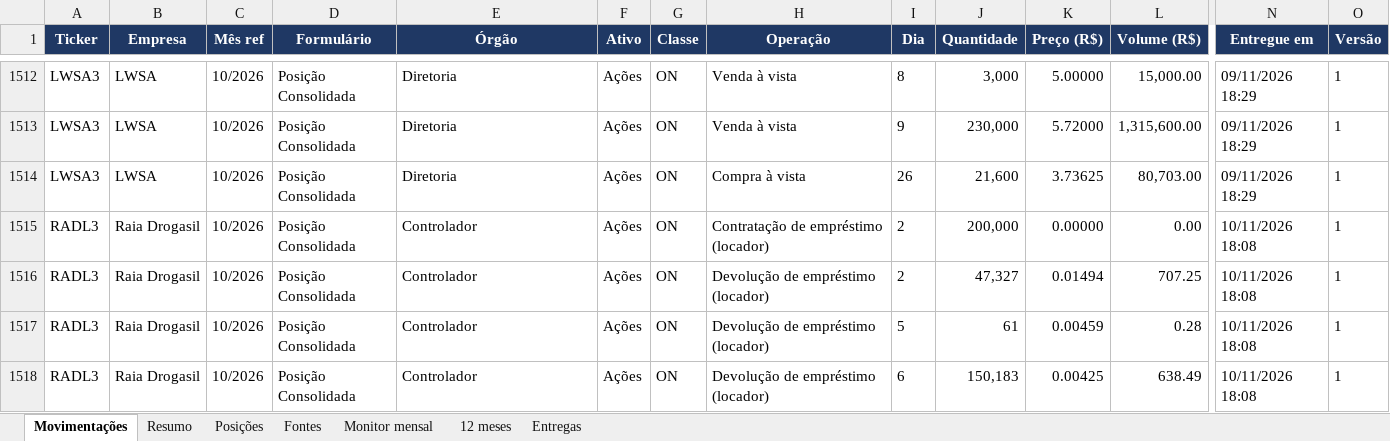
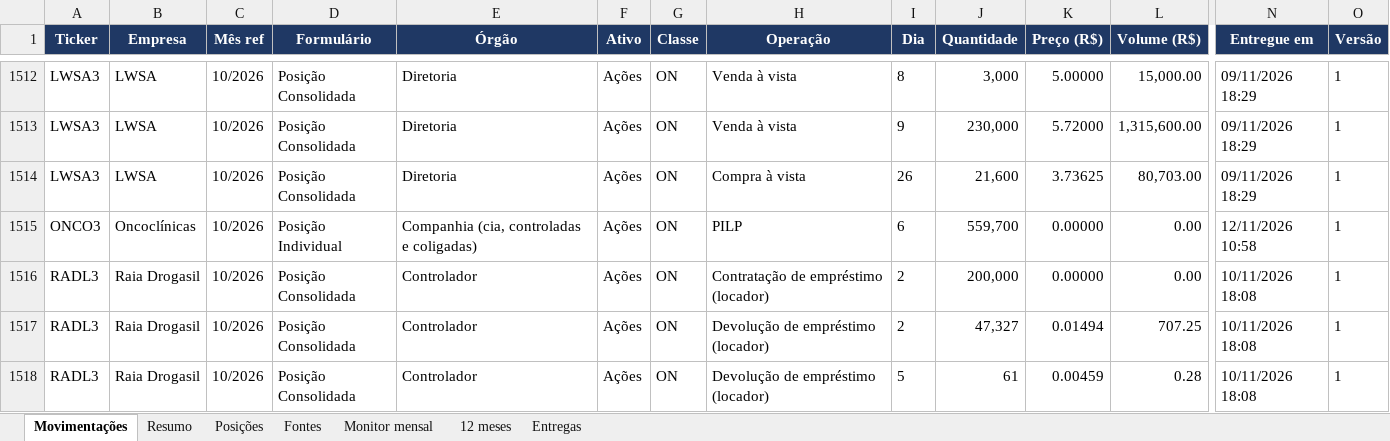
Before and after one commit to mmagalhaes2001/Monitor-dados, an Excel workbook: cvm44/negociacoes_cvm44.xlsx, sheet Movimentações, drawn as a sheet; only a part is shown, gaps mark what is left out; the shorter side is filled out with more unchanged rows; values as stored, in another font and other column widths than the file's, no borders; rows hold the shown columns only; the diff names each change by its address in the sheet, - before the commit and + after, or states it on an @@ line.

```diff
--- a/cvm44/negociacoes_cvm44.xlsx (sheet Movimentações)
+++ b/cvm44/negociacoes_cvm44.xlsx (sheet Movimentações)
+row 1515: ONCO3 | Oncoclínicas | 10/2026 | Posição Individual | Companhia (cia, controladas e coligadas) | Ações | ON | PILP | 6 | 559,700 | 0.00000 | 0.00 | 12/11/2026 10:58 | 1
```
Also changed, not shown: sheet Resumo, sheet Posições, sheet Fontes, sheet Entregas, cvm44/matriz_cvm44_HC_Edu.xlsx, cvm44/matriz_cvm44_TMT.xlsx, 5 other files.
